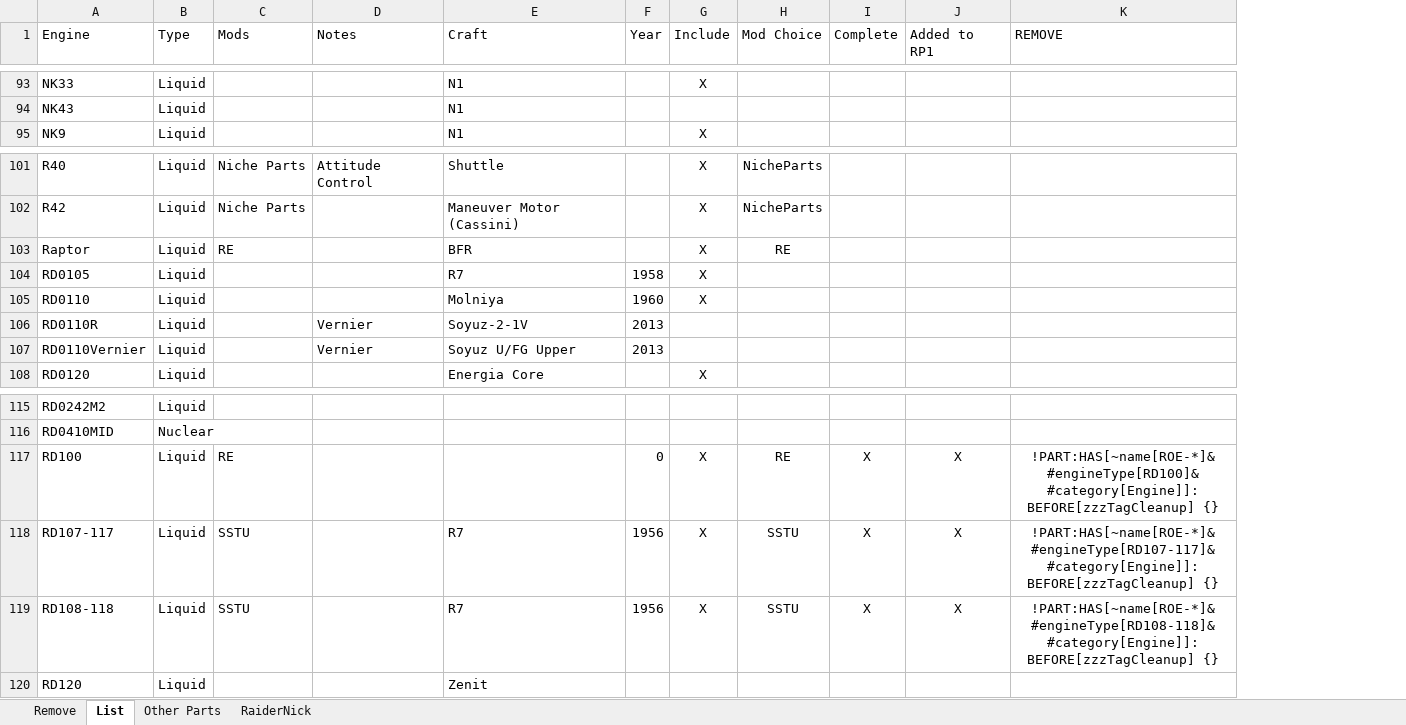
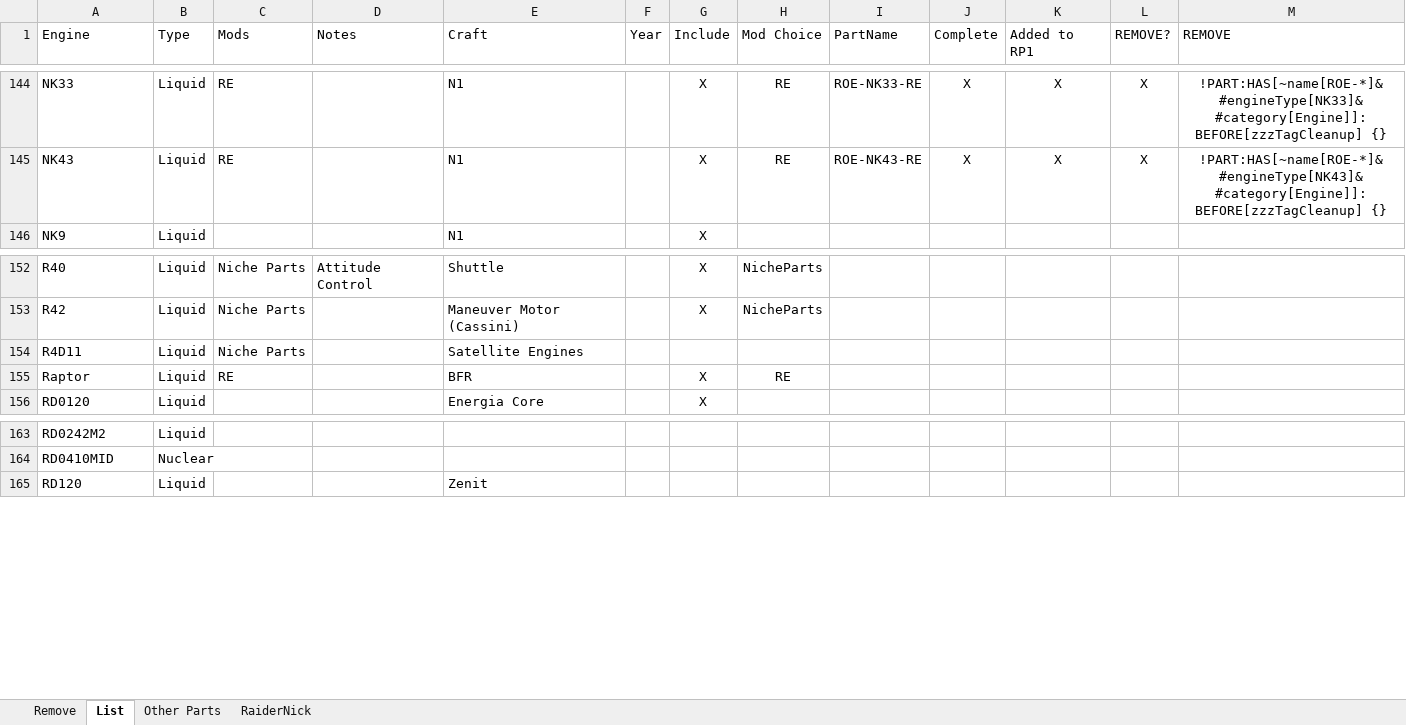
Before and after one commit to KSP-RO/ROEngines, an Excel workbook: Engine List.xlsx, sheet List, drawn as a sheet; only a part is shown, gaps mark what is left out; values as stored, in another font and other column widths than the file's, no borders; table styles not drawn; removed rows and columns are numbered as before the commit, all else as after; the diff covers the shown part only; the diff names each change by its address in the sheet, - before the commit and + after, or states it on an @@ line.

Commit message:
Update the Engine Removal and Do NOT remove the SSTU Apollo Service Module

```diff
--- a/Engine List.xlsx (sheet List)
+++ b/Engine List.xlsx (sheet List)
+column I (PartName), rows 144-145: ROE-NK33-RE | ROE-NK43-RE
+column L (REMOVE?), rows 144-145: X | X
-C144:C145 (Mods): (empty)
+C144:C145 (Mods): RE
-H144:H145 (Mod Choice): (empty)
+H144:H145 (Mod Choice): RE
-J144:J145 (Complete): (empty)
+J144:J145 (Complete): X
-K144:K145 (Added to RP1): (empty)
+K144:K145 (Added to RP1): X
-M144 (REMOVE): (empty)
+M144 (REMOVE): !PART:HAS[~name[ROE-*]&#engineType[NK33]&#category[Engine]]:BEFORE[zzzTagCleanup] {}
-G145 (Include): (empty)
+G145 (Include): X
-M145 (REMOVE): (empty)
+M145 (REMOVE): !PART:HAS[~name[ROE-*]&#engineType[NK43]&#category[Engine]]:BEFORE[zzzTagCleanup] {}
@@ row 194 moved to row 154: R4D11 @@
-row 104: RD0105 | Liquid |  |  | R7 | 1958 | X
-row 105: RD0110 | Liquid |  |  | Molniya | 1960 | X
@@ row 106 moved to row 104: RD0110R @@
@@ row 107 moved to row 105: RD0110Vernier @@
@@ row 117 moved to row 4: RD100 @@
@@ row 118 moved to row 18: RD107-117 @@
@@ row 119 moved to row 19: RD108-118 @@
```
Also changed, not shown: 28 added rows, 14 removed rows, 87 moved rows, 9 edited cells and cell formats elsewhere in this sheet, sheet RaiderNick, formulas that keep their value, 1 other file.
